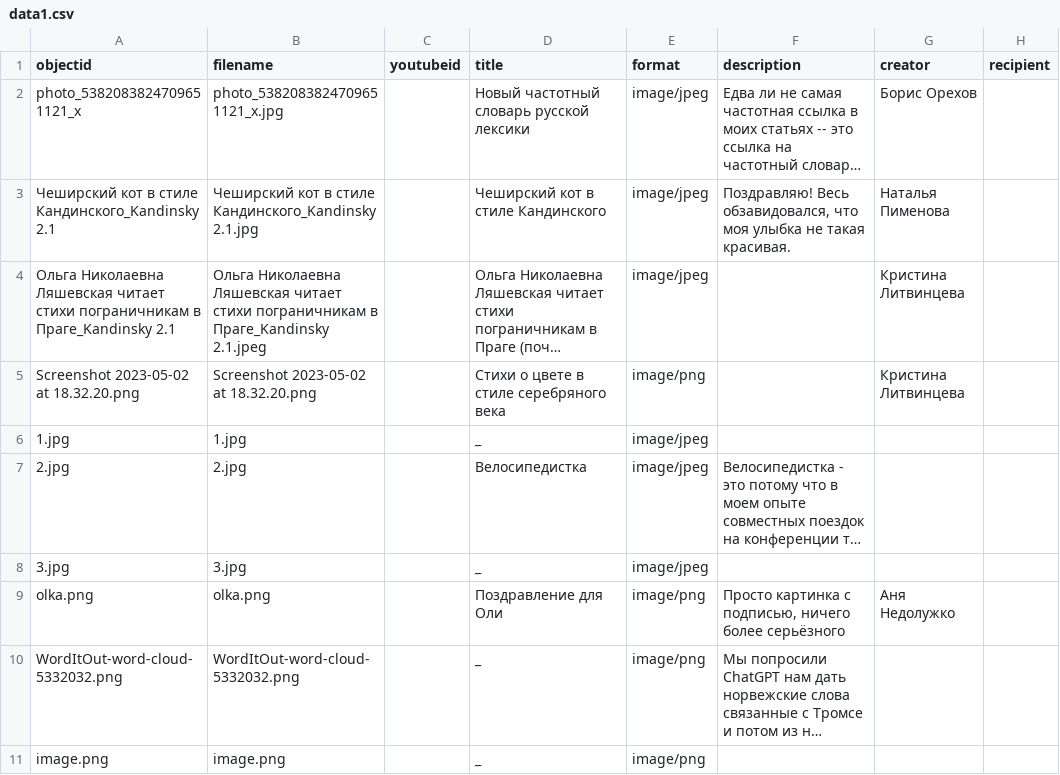
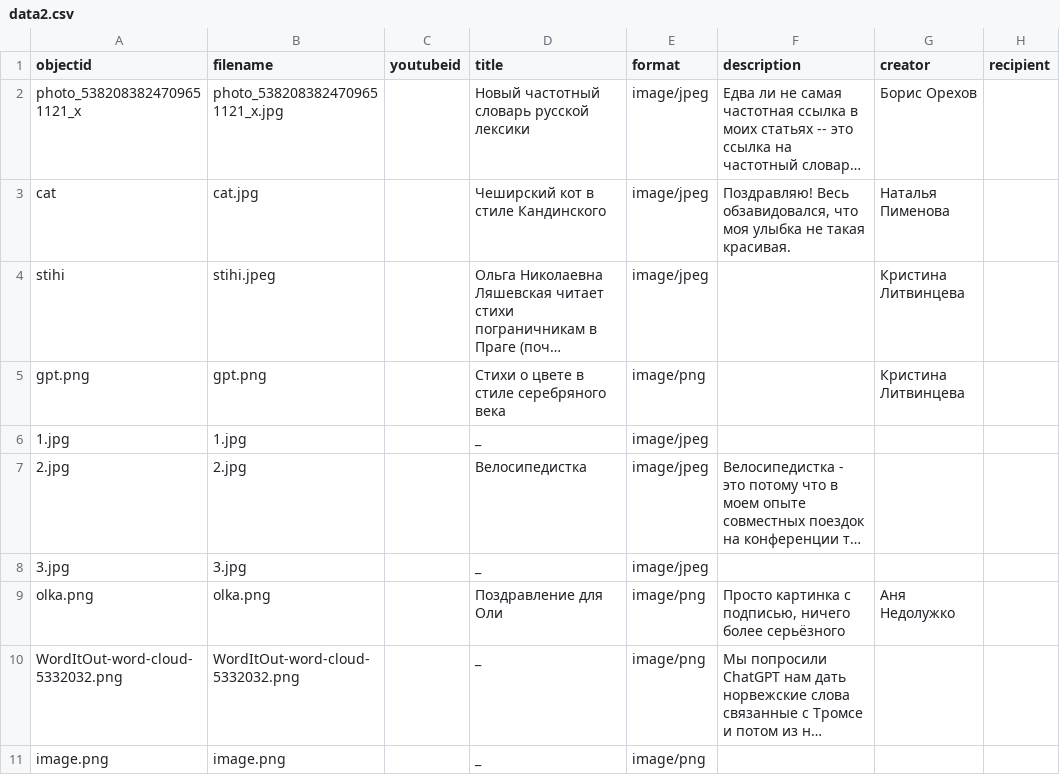
Before and after one commit to vmstarchenko/collectiondemo, a CSV file: _data/data2.csv (was _data/data1.csv), drawn as a sheet; only a part is shown; long unchanged cells end in …; the diff names each change by its address in the sheet, - before the commit and + after, or states it on an @@ line.

```diff
--- a/_data/data1.csv
+++ b/_data/data2.csv
-A3 (objectid): Чеширский кот в стиле Кандинского_Kandinsky 2.1
+A3 (objectid): cat
-B3 (filename): Чеширский кот в стиле Кандинского_Kandinsky 2.1.jpg
+B3 (filename): cat.jpg
-A4 (objectid): Ольга Николаевна Ляшевская читает стихи пограничникам в Праге_Kandinsky 2.1
+A4 (objectid): stihi
-B4 (filename): Ольга Николаевна Ляшевская читает стихи пограничникам в Праге_Kandinsky 2.1.jpeg
+B4 (filename): stihi.jpeg
-A5 (objectid): Screenshot 2023-05-02 at 18.32.20.png
+A5 (objectid): gpt.png
-B5 (filename): Screenshot 2023-05-02 at 18.32.20.png
+B5 (filename): gpt.png
```
Also changed, not shown: 1 other file.
